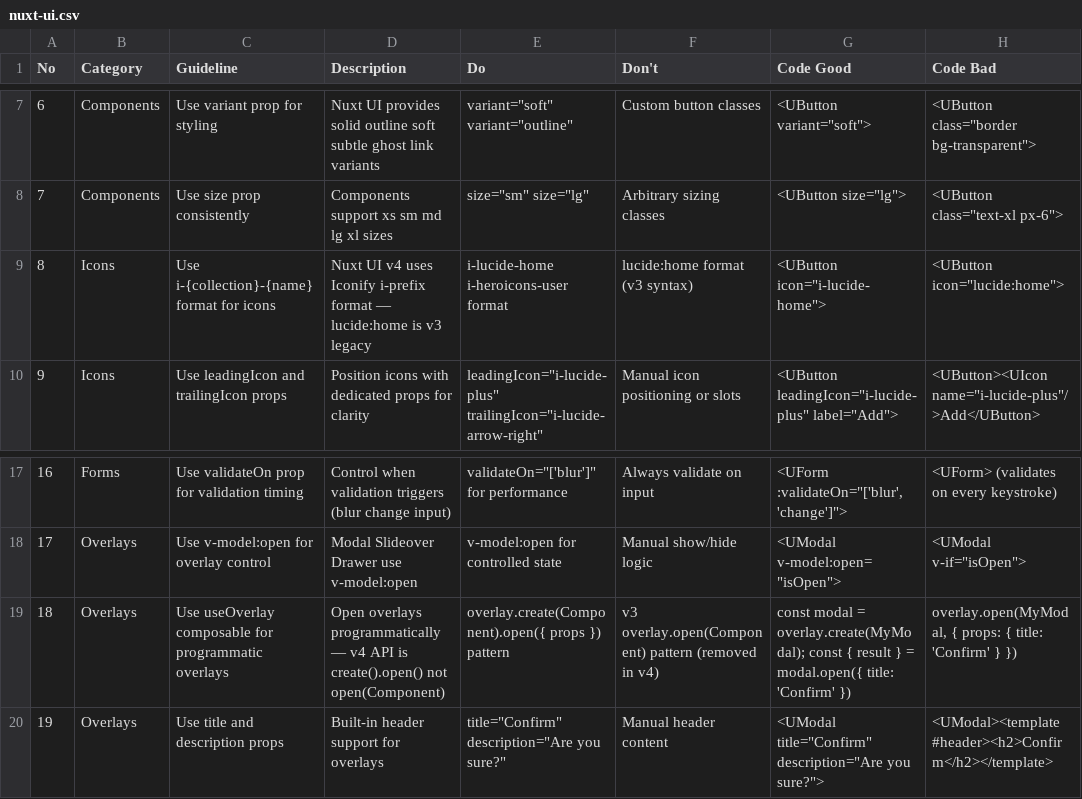
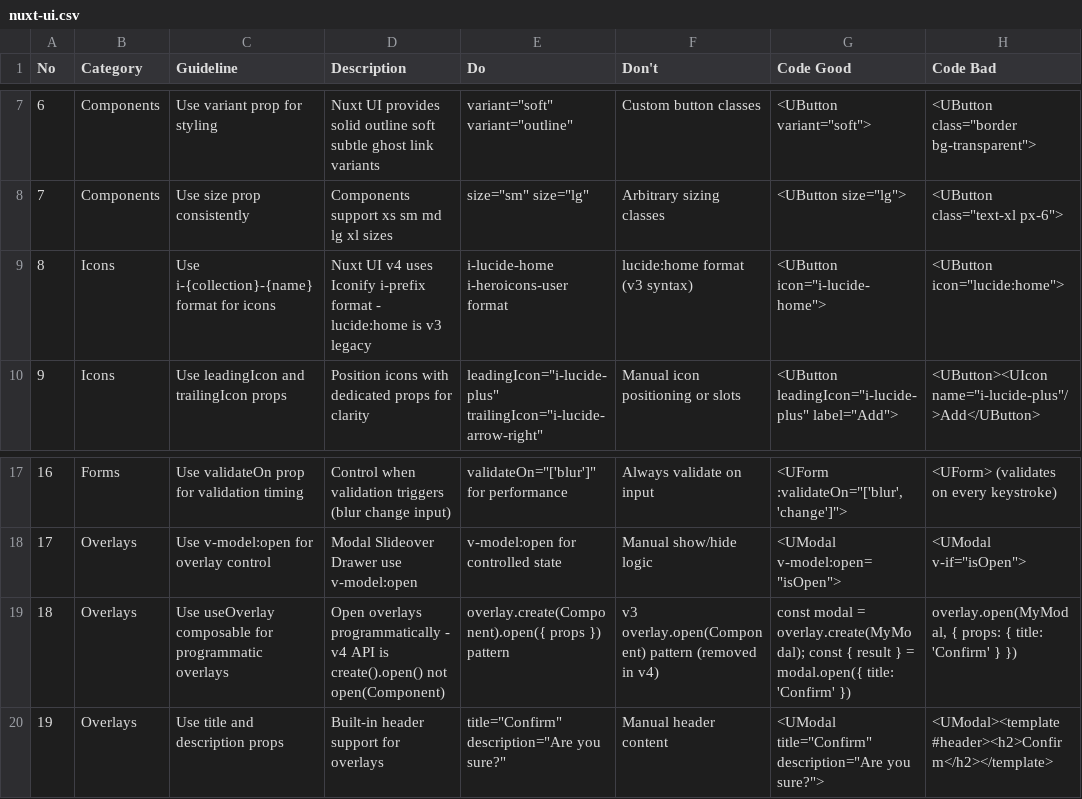
Before and after one commit to diPencil/legendarymea, a CSV file: .agents/skills/ui-ux-pro-max/data/stacks/nuxt-ui.csv, drawn as a sheet; only a part is shown, gaps mark what is left out; the diff names each change by its address in the sheet, - before the commit and + after, or states it on an @@ line.

```diff
--- a/.agents/skills/ui-ux-pro-max/data/stacks/nuxt-ui.csv
+++ b/.agents/skills/ui-ux-pro-max/data/stacks/nuxt-ui.csv
-D9 (Description): …i-prefix format — lucide:home is…
+D9 (Description): …i-prefix format - lucide:home is…
-D19 (Description): …overlays programmatically — v4 API…
+D19 (Description): …overlays programmatically - v4 API…
```
Also changed, not shown: .agents/skills/ui-ux-pro-max/data/stacks/laravel.csv, .agents/skills/ui-ux-pro-max/data/stacks/threejs.csv, 16 other files.
